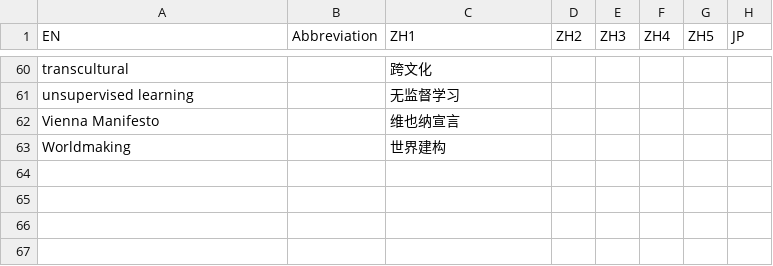
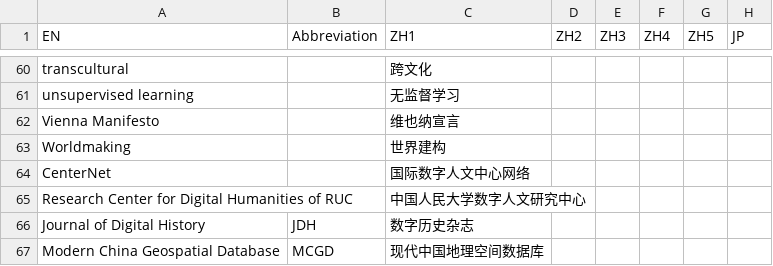
Before and after one commit to xiejia1995/DH-terms-translation-dictionary, a CSV file: DH-TERMS-TRANSLATION.csv, drawn as a sheet; only a part is shown, gaps mark what is left out; the diff names each change by its address in the sheet, - before the commit and + after, or states it on an @@ line.

Commit message:
Update DH-TERMS-TRANSLATION.csv

```diff
--- a/DH-TERMS-TRANSLATION.csv
+++ b/DH-TERMS-TRANSLATION.csv
+row 64: CenterNet |  | 国际数字人文中心网络
+row 65: Research Center for Digital Humanities of RUC |  | 中国人民大学数字人文研究中心
+row 66: Journal of Digital History | JDH | 数字历史杂志
+row 67: Modern China Geospatial Database | MCGD | 现代中国地理空间数据库
```
